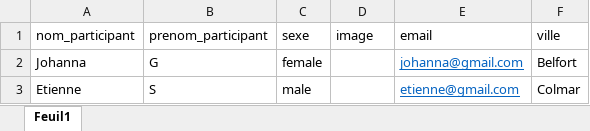
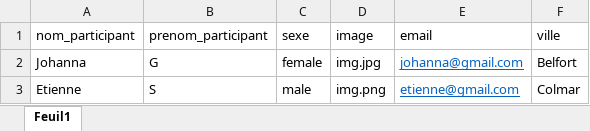
Before and after one commit to micneli/winter-contest, an Excel workbook: public/uploads/participants.xlsx, sheet Feuil1, drawn as a sheet; values as stored, in another font and other column widths than the file's, no borders; the diff names each change by its address in the sheet, - before the commit and + after, or states it on an @@ line.

Commit message:
added CRUD on participants

```diff
--- a/public/uploads/participants.xlsx (sheet Feuil1)
+++ b/public/uploads/participants.xlsx (sheet Feuil1)
-D2 (image): (empty)
+D2 (image): img.jpg
-D3 (image): (empty)
+D3 (image): img.png
```
Also changed, not shown: 8 other files.
